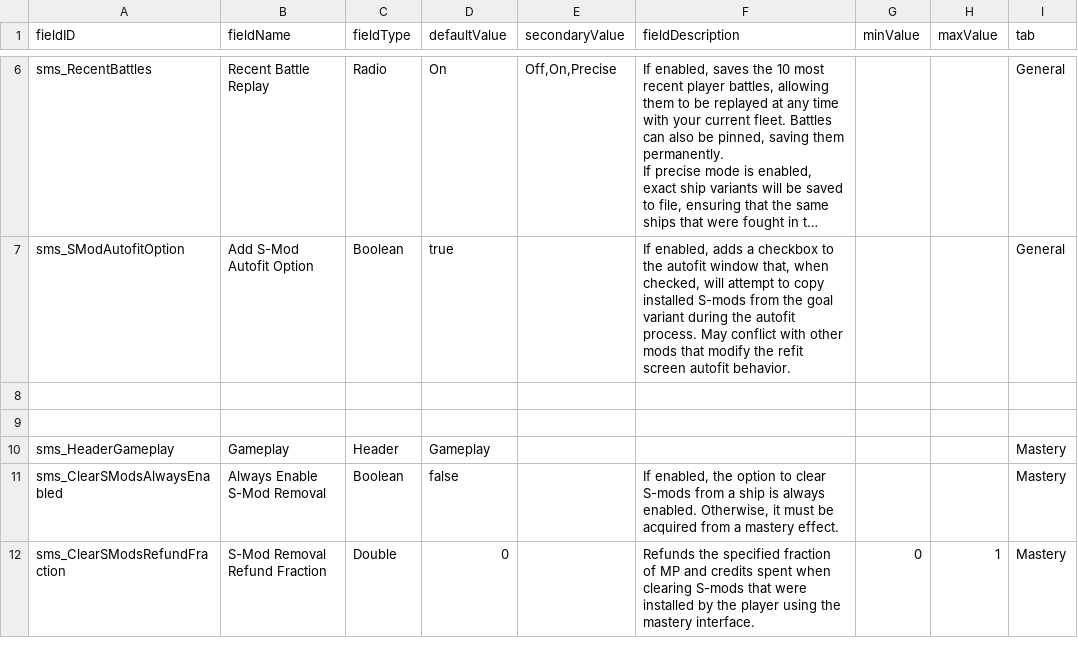
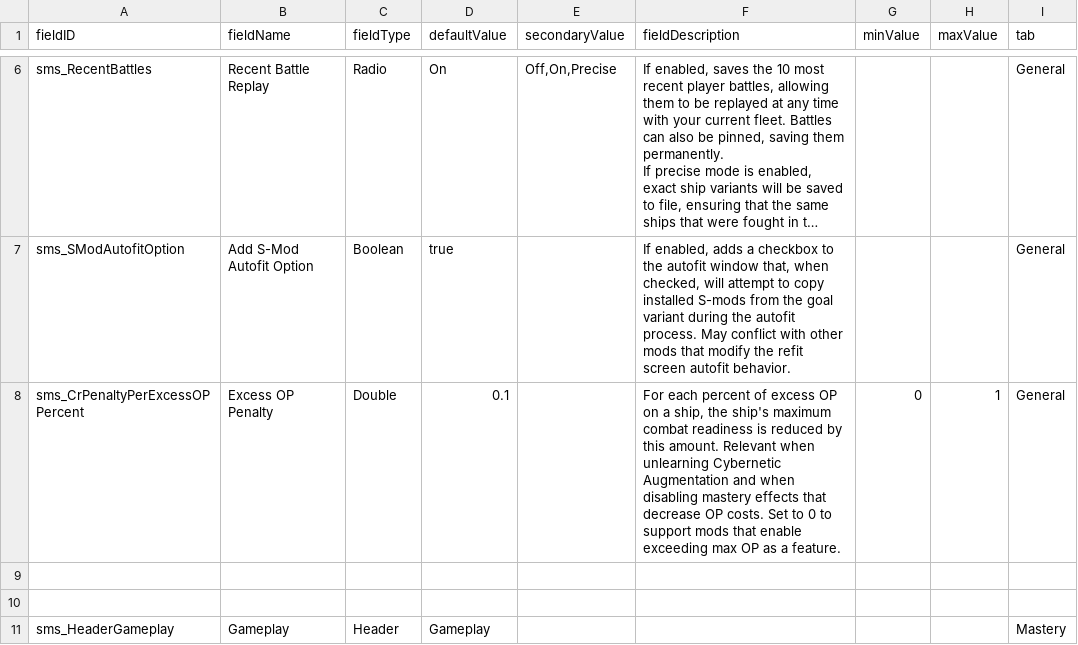
Before and after one commit to qcwxezda/Starsector-Ship-Mastery-System, a CSV file: data/config/LunaSettings.csv, drawn as a sheet; only a part is shown, gaps mark what is left out; the shorter side is filled out with more unchanged rows; long unchanged cells end in …; the diff names each change by its address in the sheet, - before the commit and + after, or states it on an @@ line.

```diff
--- a/data/config/LunaSettings.csv
+++ b/data/config/LunaSettings.csv
+row 8: sms_CrPenaltyPerExcessOPPercent | Excess OP Penalty | Double | 0.1 |  | For each percent of excess OP on a ship, the ship's maximum combat readiness is reduced by this amount. Relevant when unlearning Cybernetic Augmentation and when disabling mastery effects that decrease OP costs. Set to 0 to support mods that enable exceeding max OP as a feature. | 0 | 1 | General
```
Also changed, not shown: data/shipmastery/mastery_list.csv, 24 other files.
